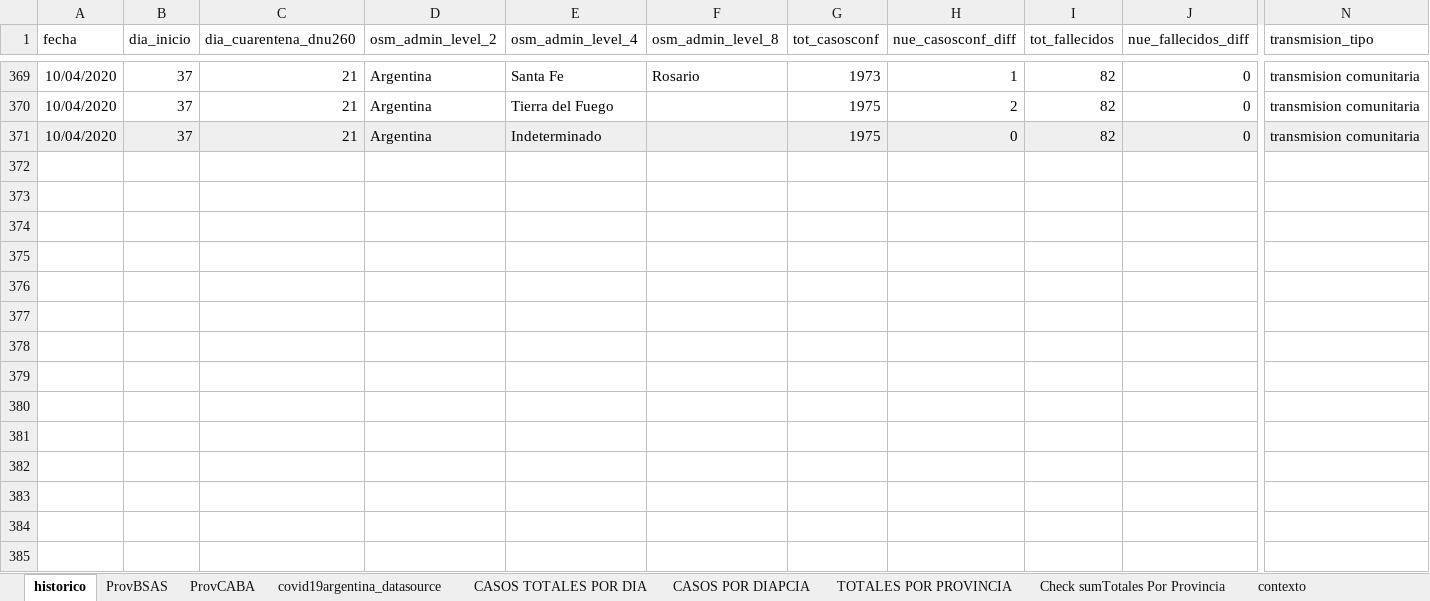
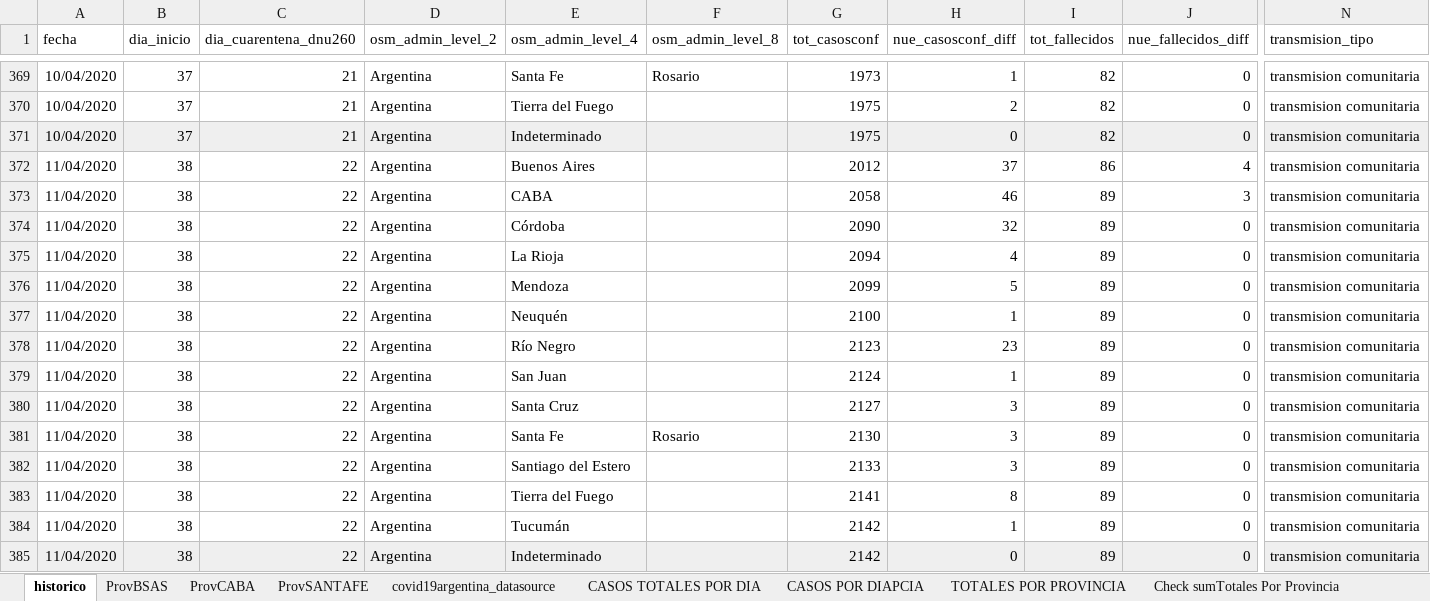
Before and after one commit to SistemasMapache/Covid19arData, an Excel workbook: XLS/Covid19arData - historico.xlsx, sheet historico, drawn as a sheet; only a part is shown, gaps mark what is left out; values as stored, in another font and other column widths than the file's, no borders; charts and pictures not drawn; rows hold the shown columns only; the diff names each change by its address in the sheet, - before the commit and + after, or states it on an @@ line.

```diff
--- a/XLS/Covid19arData - historico.xlsx (sheet historico)
+++ b/XLS/Covid19arData - historico.xlsx (sheet historico)
+sheet tab: ProvSANTAFE
+row 372: 11/04/2020 | 38 | 22 | Argentina | Buenos Aires |  | 2012 | 37 | 86 | 4 | transmision comunitaria
+row 373: 11/04/2020 | 38 | 22 | Argentina | CABA |  | 2058 | 46 | 89 | 3 | transmision comunitaria
+row 374: 11/04/2020 | 38 | 22 | Argentina | Córdoba |  | 2090 | 32 | 89 | 0 | transmision comunitaria
+row 375: 11/04/2020 | 38 | 22 | Argentina | La Rioja |  | 2094 | 4 | 89 | 0 | transmision comunitaria
+row 376: 11/04/2020 | 38 | 22 | Argentina | Mendoza |  | 2099 | 5 | 89 | 0 | transmision comunitaria
+row 377: 11/04/2020 | 38 | 22 | Argentina | Neuquén |  | 2100 | 1 | 89 | 0 | transmision comunitaria
+row 378: 11/04/2020 | 38 | 22 | Argentina | Río Negro |  | 2123 | 23 | 89 | 0 | transmision comunitaria
+row 379: 11/04/2020 | 38 | 22 | Argentina | San Juan |  | 2124 | 1 | 89 | 0 | transmision comunitaria
+row 380: 11/04/2020 | 38 | 22 | Argentina | Santa Cruz |  | 2127 | 3 | 89 | 0 | transmision comunitaria
+row 381: 11/04/2020 | 38 | 22 | Argentina | Santa Fe | Rosario | 2130 | 3 | 89 | 0 | transmision comunitaria
+row 382: 11/04/2020 | 38 | 22 | Argentina | Santiago del Estero |  | 2133 | 3 | 89 | 0 | transmision comunitaria
+row 383: 11/04/2020 | 38 | 22 | Argentina | Tierra del Fuego |  | 2141 | 8 | 89 | 0 | transmision comunitaria
+row 384: 11/04/2020 | 38 | 22 | Argentina | Tucumán |  | 2142 | 1 | 89 | 0 | transmision comunitaria
+row 385: 11/04/2020 | 38 | 22 | Argentina | Indeterminado |  | 2142 | 0 | 89 | 0 | transmision comunitaria
```
Also changed, not shown: charts or pictures, 3 other files.
